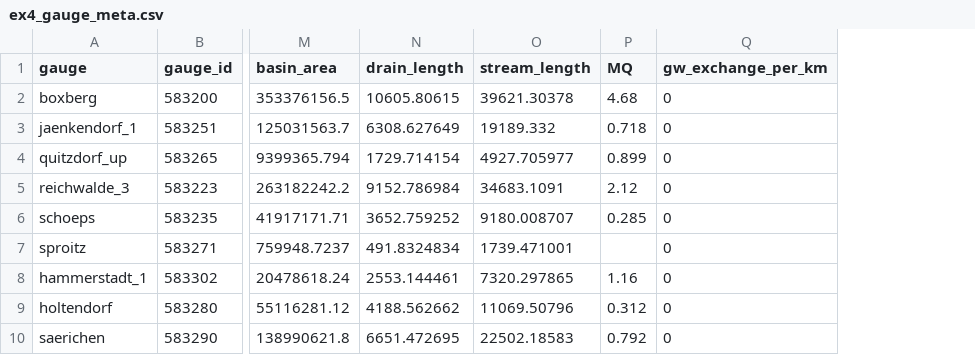
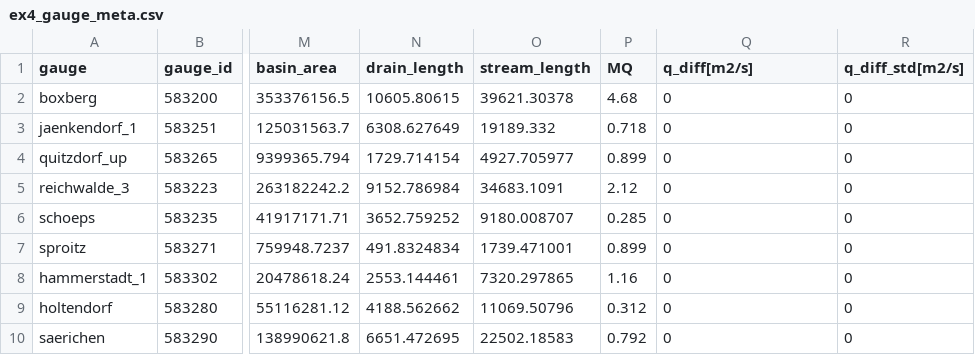
Before and after one commit to ErikNixdorf/sbat, a CSV file: data/examples/ex4_gauge_meta.csv, drawn as a sheet; only a part is shown, gaps mark what is left out; the diff names each change by its address in the sheet, - before the commit and + after, or states it on an @@ line.

```diff
--- a/data/examples/ex4_gauge_meta.csv
+++ b/data/examples/ex4_gauge_meta.csv
+column R (q_diff_std[m2/s]), rows 2-10: all 0
-Q1: gw_exchange_per_km
+Q1: q_diff[m2/s]
-P7 (MQ): (empty)
+P7 (MQ): 0.899
```
Also changed, not shown: 4 other files.
